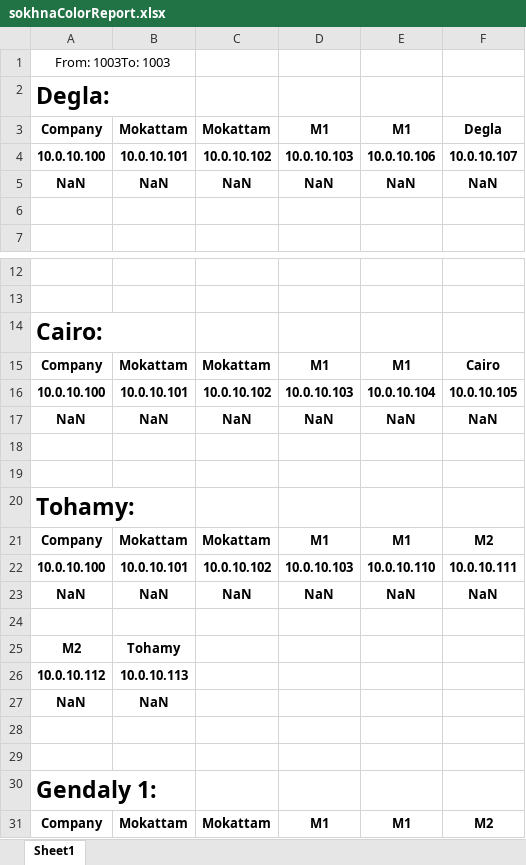
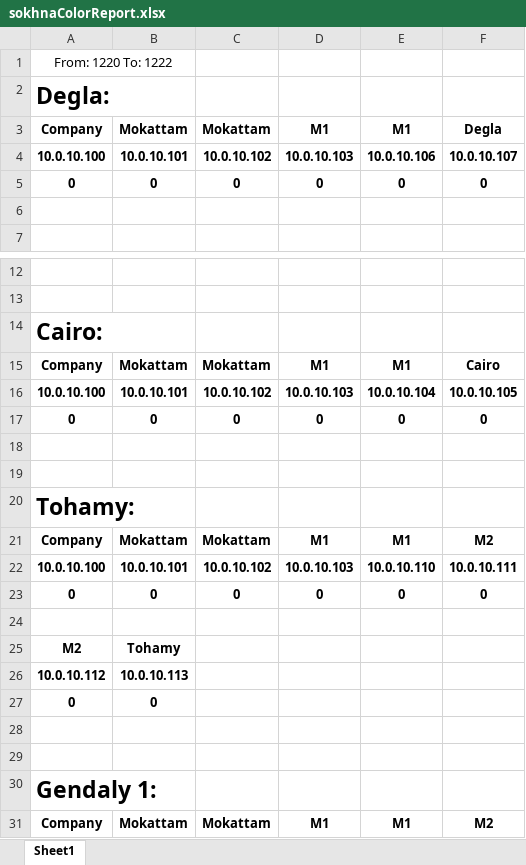
Before and after one commit to BedroomProjects/Pingo, an Excel workbook: WatanyaPingTester/bin/Debug/res/sokhnaColorReport.xlsx, sheet Sheet1, drawn as a sheet; only a part is shown, gaps mark what is left out; values as stored, in another font and other column widths than the file's, no borders; conditional formats not drawn; removed rows and columns are numbered as before the commit, all else as after; the diff covers the shown part only; the diff names each change by its address in the sheet, - before the commit and + after, or states it on an @@ line.

```diff
--- a/WatanyaPingTester/bin/Debug/res/sokhnaColorReport.xlsx (sheet Sheet1)
+++ b/WatanyaPingTester/bin/Debug/res/sokhnaColorReport.xlsx (sheet Sheet1)
-A1: From: 1003To: 1003
+A1: From: 1220 To: 1222
-row 5: NaN | NaN | NaN | NaN | NaN | NaN
+row 5: 0 | 0 | 0 | 0 | 0 | 0
-row 17: NaN | NaN | NaN | NaN | NaN | NaN
+row 17: 0 | 0 | 0 | 0 | 0 | 0
-row 23: NaN | NaN | NaN | NaN | NaN | NaN
+row 23: 0 | 0 | 0 | 0 | 0 | 0
-row 27: NaN | NaN
+row 27: 0 | 0
```
Also changed, not shown: 28 added rows and 28 removed rows elsewhere in this sheet, 12 other files.
